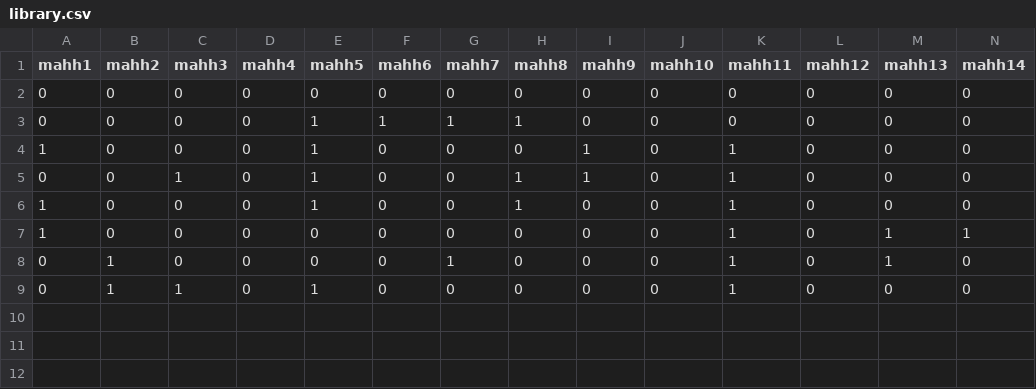
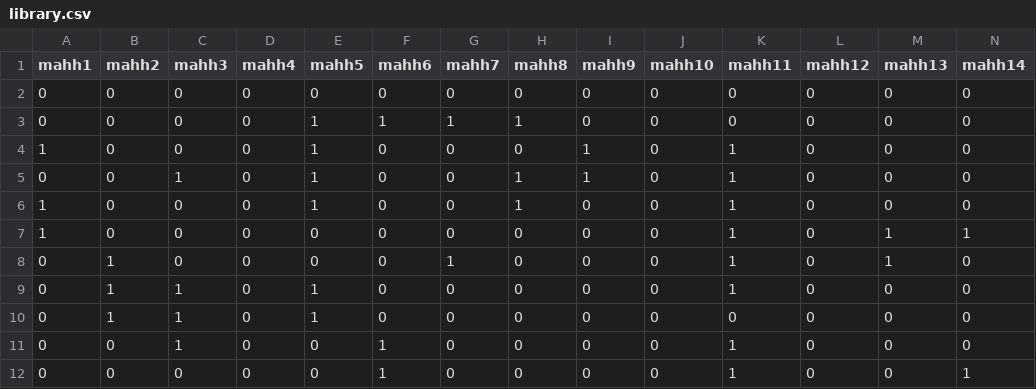
Before and after one commit to lamtungp/predict-disease, a CSV file: input/library.csv, drawn as a sheet; only a part is shown; rows hold the shown columns only; the diff names each change by its address in the sheet, - before the commit and + after, or states it on an @@ line.

```diff
--- a/input/library.csv
+++ b/input/library.csv
+row 10: 0 | 1 | 1 | 0 | 1 | 0 | 0 | 0 | 0 | 0 | 0 | 0 | 0 | 0
+row 11: 0 | 0 | 1 | 0 | 0 | 1 | 0 | 0 | 0 | 0 | 1 | 0 | 0 | 0
+row 12: 0 | 0 | 0 | 0 | 0 | 1 | 0 | 0 | 0 | 0 | 1 | 0 | 0 | 1
```
Also changed, not shown: 4 other files.
